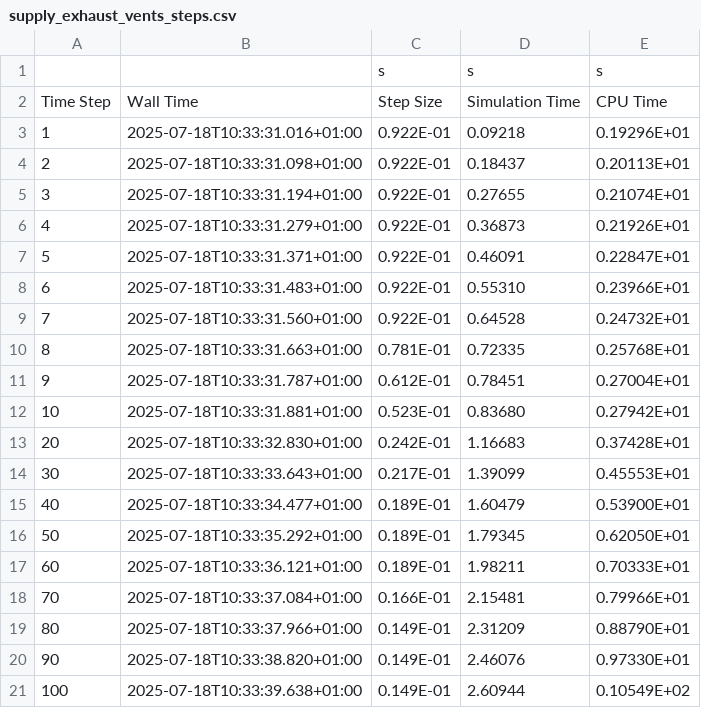
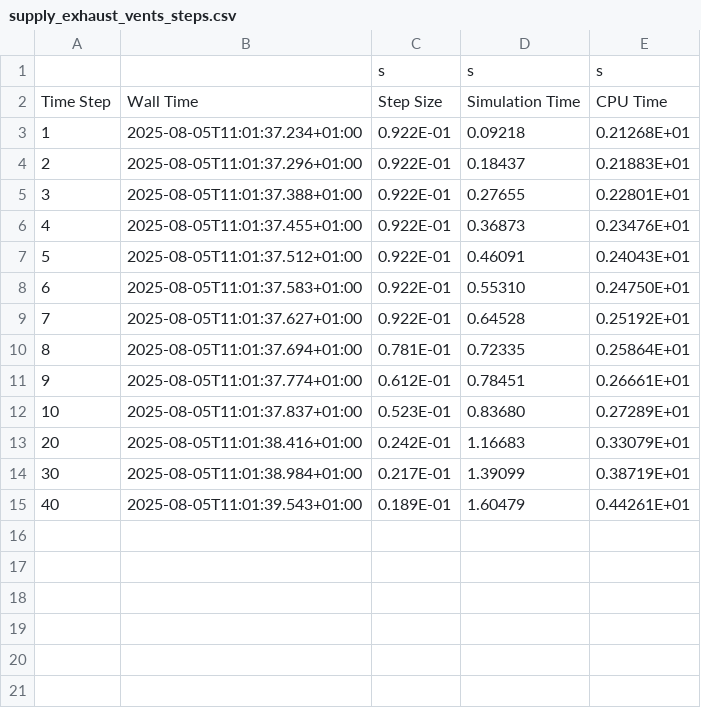
Before and after one commit to simvue-io/connectors-fds, a CSV file: examples/results/supply_exhaust_vents_steps.csv, drawn as a sheet; only a part is shown; the diff covers the shown part only.

```diff
--- a/examples/results/supply_exhaust_vents_steps.csv
+++ b/examples/results/supply_exhaust_vents_steps.csv
@@ -2,20 +2,14 @@
 Time Step,Wall Time,Step Size,Simulation Time,CPU Time
-       1,2025-07-18T10:33:31.016+01:00, 0.922E-01,   0.09218, 0.19296E+01
-       2,2025-07-18T10:33:31.098+01:00, 0.922E-01,   0.18437, 0.20113E+01
-       3,2025-07-18T10:33:31.194+01:00, 0.922E-01,   0.27655, 0.21074E+01
-       4,2025-07-18T10:33:31.279+01:00, 0.922E-01,   0.36873, 0.21926E+01
-       5,2025-07-18T10:33:31.371+01:00, 0.922E-01,   0.46091, 0.22847E+01
-       6,2025-07-18T10:33:31.483+01:00, 0.922E-01,   0.55310, 0.23966E+01
-       7,2025-07-18T10:33:31.560+01:00, 0.922E-01,   0.64528, 0.24732E+01
-       8,2025-07-18T10:33:31.663+01:00, 0.781E-01,   0.72335, 0.25768E+01
-       9,2025-07-18T10:33:31.787+01:00, 0.612E-01,   0.78451, 0.27004E+01
-      10,2025-07-18T10:33:31.881+01:00, 0.523E-01,   0.83680, 0.27942E+01
-      20,2025-07-18T10:33:32.830+01:00, 0.242E-01,   1.16683, 0.37428E+01
-      30,2025-07-18T10:33:33.643+01:00, 0.217E-01,   1.39099, 0.45553E+01
-      40,2025-07-18T10:33:34.477+01:00, 0.189E-01,   1.60479, 0.53900E+01
-      50,2025-07-18T10:33:35.292+01:00, 0.189E-01,   1.79345, 0.62050E+01
-      60,2025-07-18T10:33:36.121+01:00, 0.189E-01,   1.98211, 0.70333E+01
-      70,2025-07-18T10:33:37.084+01:00, 0.166E-01,   2.15481, 0.79966E+01
-      80,2025-07-18T10:33:37.966+01:00, 0.149E-01,   2.31209, 0.88790E+01
-      90,2025-07-18T10:33:38.820+01:00, 0.149E-01,   2.46076, 0.97330E+01
-     100,2025-07-18T10:33:39.638+01:00, 0.149E-01,   2.60944, 0.10549E+02
+       1,2025-08-05T11:01:37.234+01:00, 0.922E-01,   0.09218, 0.21268E+01
+       2,2025-08-05T11:01:37.296+01:00, 0.922E-01,   0.18437, 0.21883E+01
+       3,2025-08-05T11:01:37.388+01:00, 0.922E-01,   0.27655, 0.22801E+01
+       4,2025-08-05T11:01:37.455+01:00, 0.922E-01,   0.36873, 0.23476E+01
+       5,2025-08-05T11:01:37.512+01:00, 0.922E-01,   0.46091, 0.24043E+01
+       6,2025-08-05T11:01:37.583+01:00, 0.922E-01,   0.55310, 0.24750E+01
+       7,2025-08-05T11:01:37.627+01:00, 0.922E-01,   0.64528, 0.25192E+01
+       8,2025-08-05T11:01:37.694+01:00, 0.781E-01,   0.72335, 0.25864E+01
+       9,2025-08-05T11:01:37.774+01:00, 0.612E-01,   0.78451, 0.26661E+01
+      10,2025-08-05T11:01:37.837+01:00, 0.523E-01,   0.83680, 0.27289E+01
+      20,2025-08-05T11:01:38.416+01:00, 0.242E-01,   1.16683, 0.33079E+01
+      30,2025-08-05T11:01:38.984+01:00, 0.217E-01,   1.39099, 0.38719E+01
+      40,2025-08-05T11:01:39.543+01:00, 0.189E-01,   1.60479, 0.44261E+01
```
Also changed, not shown: 5 removed rows elsewhere in this file, examples/results/supply_exhaust_vents_devc.csv, examples/results/supply_exhaust_vents_hrr.csv, 44 other files.
